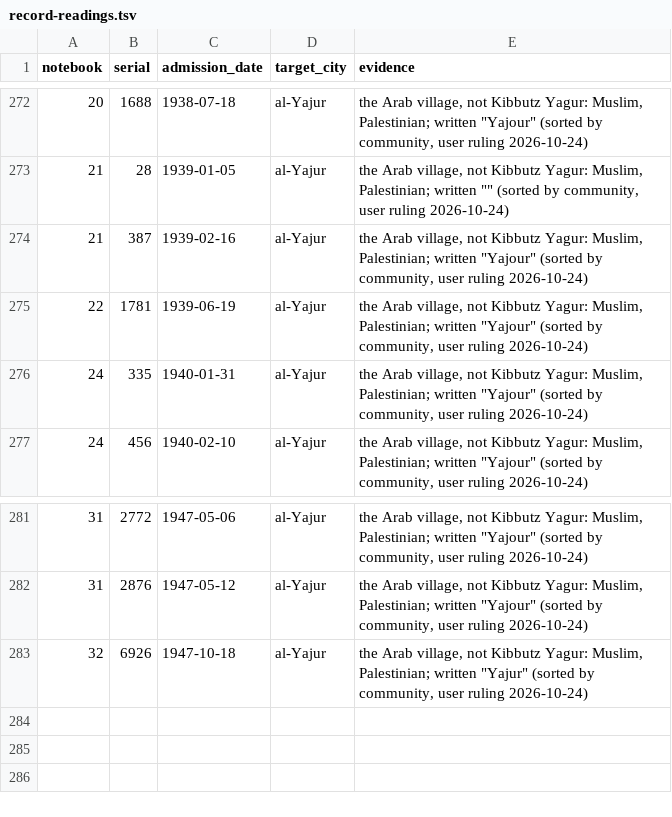
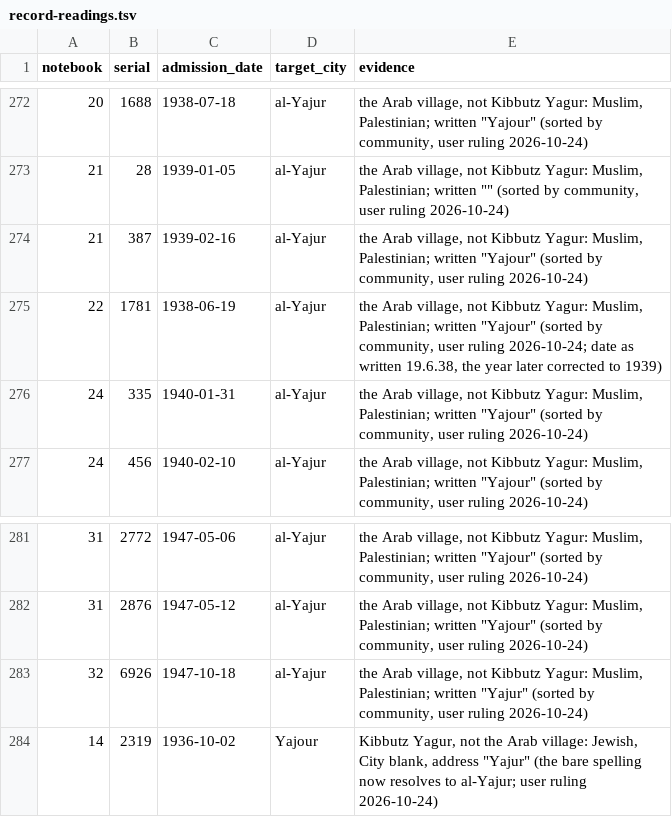
Before and after one commit to sinairusinek/Hospital-Registers, a TSV file: kimatch/record-readings.tsv, drawn as a sheet; only a part is shown, gaps mark what is left out.

```diff
--- a/kimatch/record-readings.tsv
+++ b/kimatch/record-readings.tsv
@@ -274,3 +274,3 @@ notebook	serial	admission_date	target_city	evidence
 21	387	1939-02-16	al-Yajur	the Arab village, not Kibbutz Yagur: Muslim, Palestinian; written "Yajour" (sorted by community, user ruling 2026-10-24)
-22	1781	1939-06-19	al-Yajur	the Arab village, not Kibbutz Yagur: Muslim, Palestinian; written "Yajour" (sorted by community, user ruling 2026-10-24)
+22	1781	1938-06-19	al-Yajur	the Arab village, not Kibbutz Yagur: Muslim, Palestinian; written "Yajour" (sorted by community, user ruling 2026-10-24; date as written 19.6.38, the year later corrected to 1939)
 24	335	1940-01-31	al-Yajur	the Arab village, not Kibbutz Yagur: Muslim, Palestinian; written "Yajour" (sorted by community, user ruling 2026-10-24)
@@ -283 +283,2 @@ notebook	serial	admission_date	target_city	evidence
 32	6926	1947-10-18	al-Yajur	the Arab village, not Kibbutz Yagur: Muslim, Palestinian; written "Yajur" (sorted by community, user ruling 2026-10-24)
+14	2319	1936-10-02	Yajour	Kibbutz Yagur, not the Arab village: Jewish, City blank, address "Yajur" (the bare spelling now resolves to al-Yajur; user ruling 2026-10-24)
```
